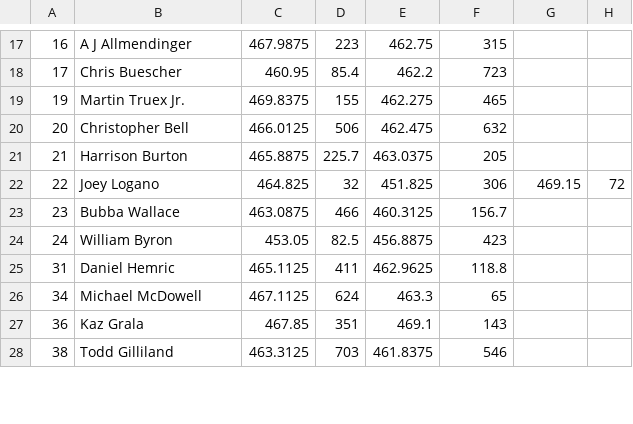
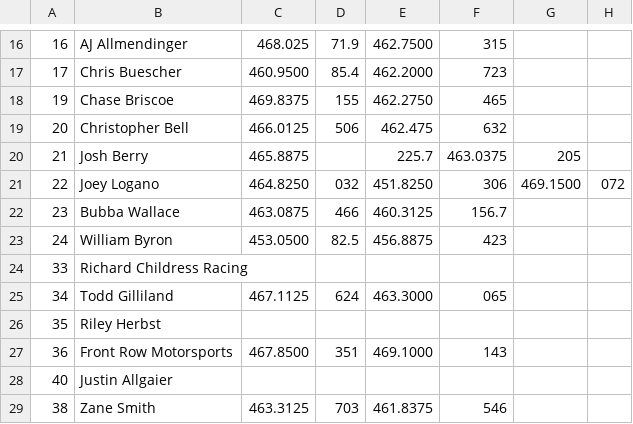
Before and after one commit to jim-edwards/NascarScanner, a CSV file: src_cup_series.csv, drawn as a sheet; only a part is shown, gaps mark what is left out; removed rows and columns are numbered as before the commit, all else as after; the diff covers the shown part only; the diff names each change by its address in the sheet, - before the commit and + after, or states it on an @@ line.

```diff
--- a/src_cup_series.csv
+++ b/src_cup_series.csv
-B16: A J Allmendinger
+B16: AJ Allmendinger
-C16: 467.9875
+C16: 468.025
-D16: 223
+D16: 71.9
-E16: 462.75
+E16: 462.7500
-C17: 460.95
+C17: 460.9500
-E17: 462.2
+E17: 462.2000
-B18: Martin Truex Jr.
+B18: Chase Briscoe
-E18: 462.275
+E18: 462.2750
-B20: Harrison Burton
+B20: Josh Berry
-D20: 225.7
+D20: (empty)
-E20: 463.0375
+E20: 225.7
-F20: 205
+F20: 463.0375
-G20: (empty)
+G20: 205
-C21: 464.825
+C21: 464.8250
-D21: 32
+D21: 032
-E21: 451.825
+E21: 451.8250
-G21: 469.15
+G21: 469.1500
-H21: 72
+H21: 072
-C23: 453.05
+C23: 453.0500
-row 25: 31 | Daniel Hemric | 465.1125 | 411 | 462.9625 | 118.8
+row 24: 33 | Richard Childress Racing
-B25: Michael McDowell
+B25: Todd Gilliland
-E25: 463.3
+E25: 463.3000
-F25: 65
+F25: 065
+row 26: 35 | Riley Herbst
-B27: Kaz Grala
+B27: Front Row Motorsports
-C27: 467.85
+C27: 467.8500
-E27: 469.1
+E27: 469.1000
+row 28: 40 | Justin Allgaier
-B29: Todd Gilliland
+B29: Zane Smith
```
Also changed, not shown: 5 added rows, 2 removed rows and 56 edited cells elsewhere in this file, src_craftsman_truck.csv, src_xfinity_series.csv, 4 other files.
